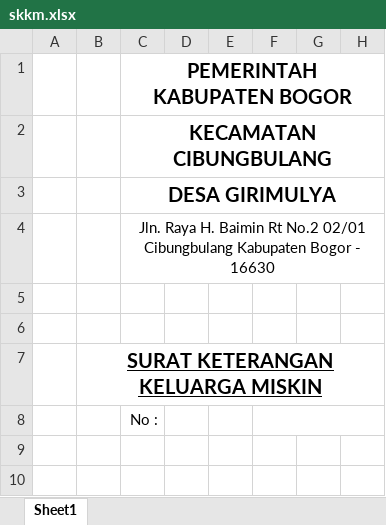
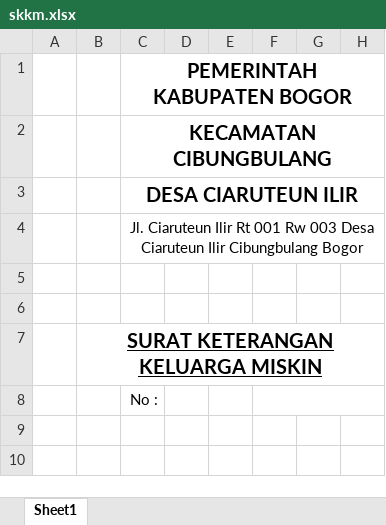
Before and after one commit to aziashary/apps_desa_offline, an Excel workbook: public/plugin/xls/skkm.xlsx, sheet Sheet1, drawn as a sheet; only a part is shown; values as stored, in another font and other column widths than the file's, no borders; charts and pictures not drawn; the diff names each change by its address in the sheet, - before the commit and + after, or states it on an @@ line.

```diff
--- a/public/plugin/xls/skkm.xlsx (sheet Sheet1)
+++ b/public/plugin/xls/skkm.xlsx (sheet Sheet1)
-C3: DESA GIRIMULYA
+C3: DESA CIARUTEUN ILIR
-C4: Jln. Raya H. Baimin Rt No.2 02/01 Cibungbulang Kabupaten Bogor - 16630
+C4: Jl. Ciaruteun Ilir Rt 001 Rw 003 Desa Ciaruteun Ilir Cibungbulang Bogor
```
Also changed, not shown: public/plugin/xls/sku.xlsx, 5 other files.
